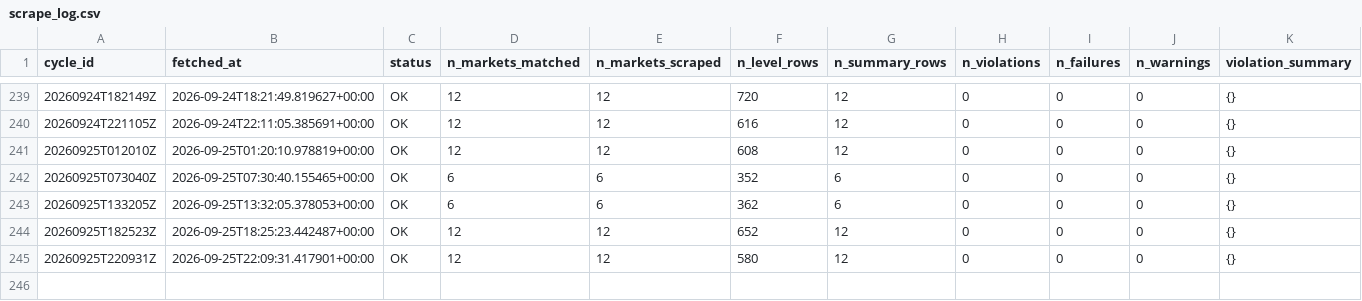
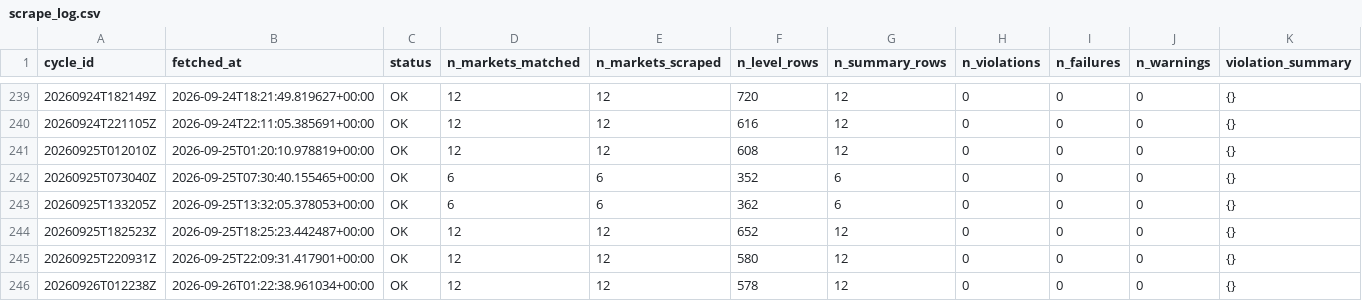
Before and after one commit to ericzzhang27-sys/Kalshi-Weather-Trading, a CSV file: data/raw/kalshi_orderbooks/scrape_log.csv, drawn as a sheet; only a part is shown, gaps mark what is left out; rows hold the shown columns only; the diff names each change by its address in the sheet, - before the commit and + after, or states it on an @@ line.

```diff
--- a/data/raw/kalshi_orderbooks/scrape_log.csv
+++ b/data/raw/kalshi_orderbooks/scrape_log.csv
+row 246: 20260926T012238Z | 2026-09-26T01:22:38.961034+00:00 | OK | 12 | 12 | 578 | 12 | 0 | 0 | 0 | {}
```
Also changed, not shown: data/raw/kalshi_orderbooks/orderbook_summary_202609.csv, 4 other files.
